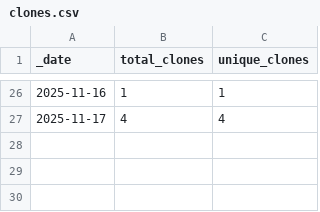
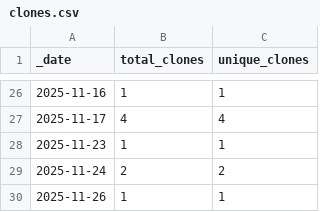
Before and after one commit to destination-earth/DestinE_ESA_DUA, a CSV file: traffic/clones.csv, drawn as a sheet; only a part is shown, gaps mark what is left out.

Commit message:
GitHub traffic

```diff
--- a/traffic/clones.csv
+++ b/traffic/clones.csv
@@ -27 +27,4 @@ _date,total_clones,unique_clones
 2025-11-17,4,4
+2025-11-23,1,1
+2025-11-24,2,2
+2025-11-26,1,1
```
Also changed, not shown: traffic/views.csv, 1 other file.
